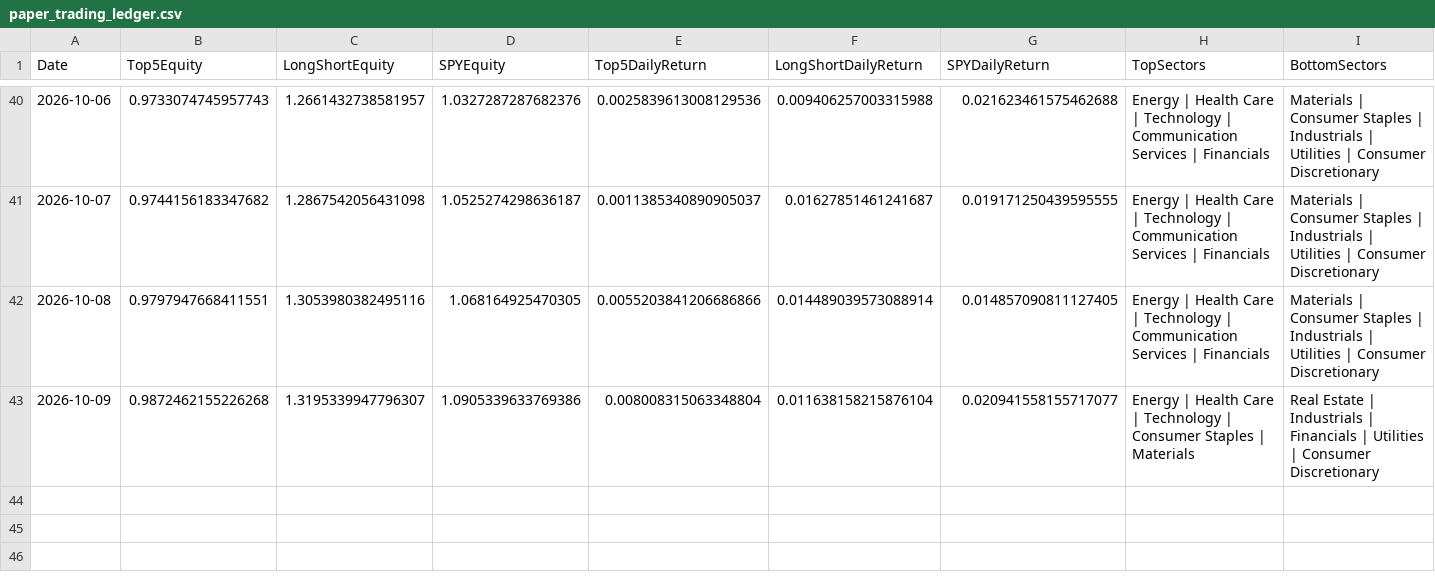
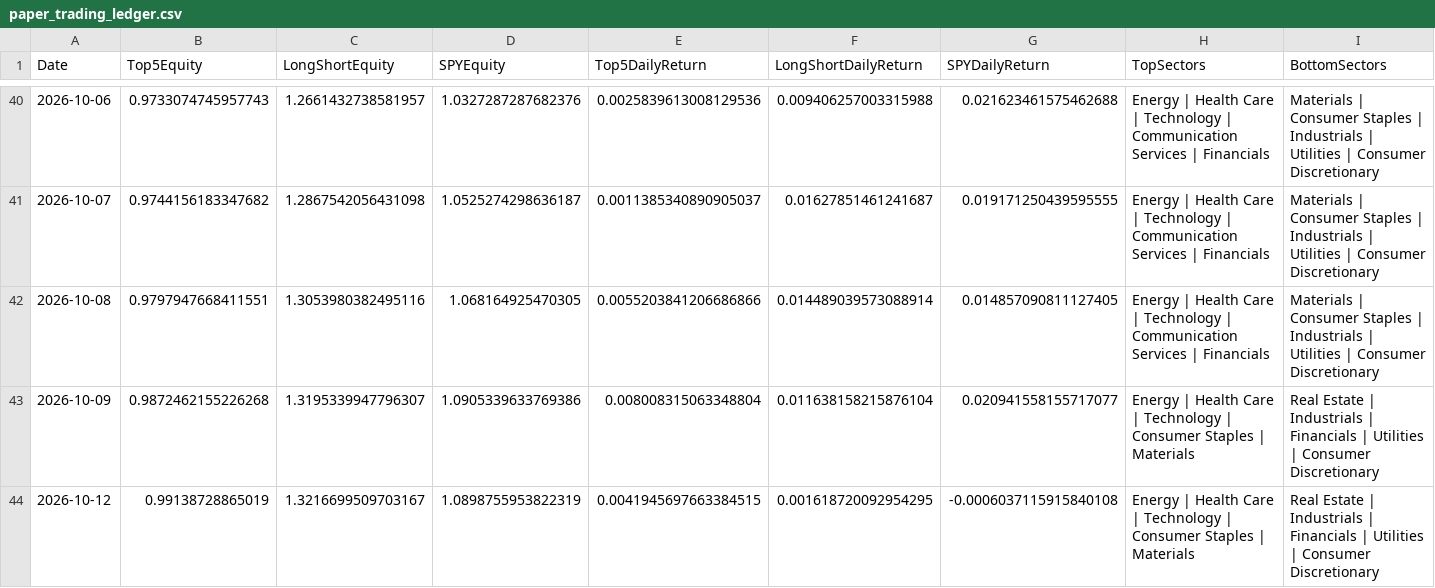
Before and after one commit to pcheong22/stock-sector-dashboard, a CSV file: data/paper_trading_ledger.csv, drawn as a sheet; only a part is shown, gaps mark what is left out; rows hold the shown columns only; the diff names each change by its address in the sheet, - before the commit and + after, or states it on an @@ line.

```diff
--- a/data/paper_trading_ledger.csv
+++ b/data/paper_trading_ledger.csv
+row 44: 2026-10-12 | 0.99138728865019 | 1.3216699509703167 | 1.0898755953822319 | 0.0041945697663384515 | 0.001618720092954295 | -0.0006037115915840108 | Energy | Health Care | Technology | Consumer Staples | Materials | Real Estate | Industrials | Financials | Utilities | Consumer Discretionary
```
Also changed, not shown: 4 other files.
